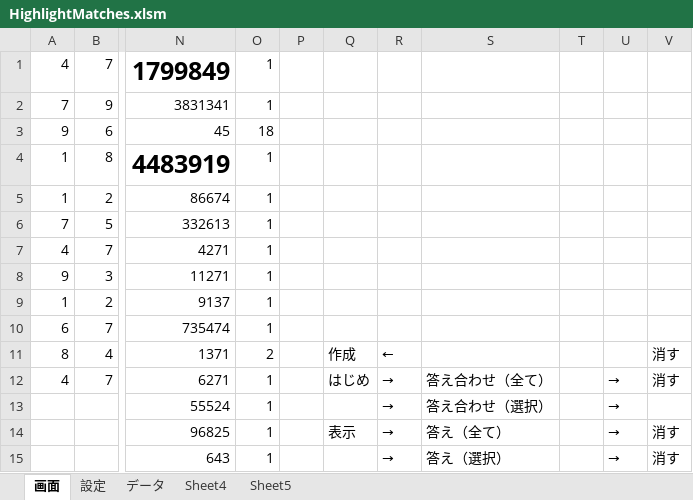
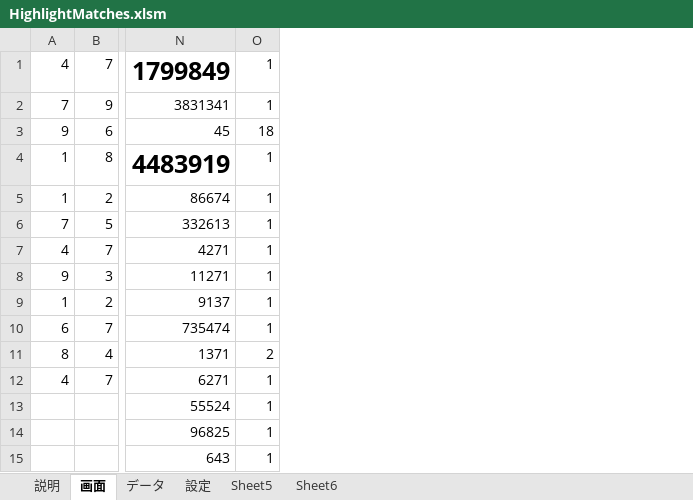
Before and after one commit to macoton/HighlightMatches, an Excel workbook: HighlightMatches.xlsm, sheet 画面, drawn as a sheet; only a part is shown, gaps mark what is left out; values as stored, in another font and other column widths than the file's, no borders; charts and pictures not drawn; the diff names each change by its address in the sheet, - before the commit and + after, or states it on an @@ line.

```diff
--- a/HighlightMatches.xlsm (sheet 画面)
+++ b/HighlightMatches.xlsm (sheet 画面)
-sheet tab: Sheet4
+sheet tab: 説明
+sheet tab: Sheet6
@@ sheet tab order changed: 説明 | 画面 | データ | 設定 | Sheet5 | Sheet6 @@
-column P, empty
-column Q, rows 11-14: 作成 | はじめ |  | 表示
-column R, rows 11-15: ← | → | → | → | →
-column S, rows 12-15: 答え合わせ（全て） | 答え合わせ（選択） | 答え（全て） | 答え（選択）
-column T, empty
-column U, rows 12-15: all →
-column V, rows 11-15: 消す | 消す |  | 消す | 消す
```
Also changed, not shown: sheet Sheet5, charts or pictures.
